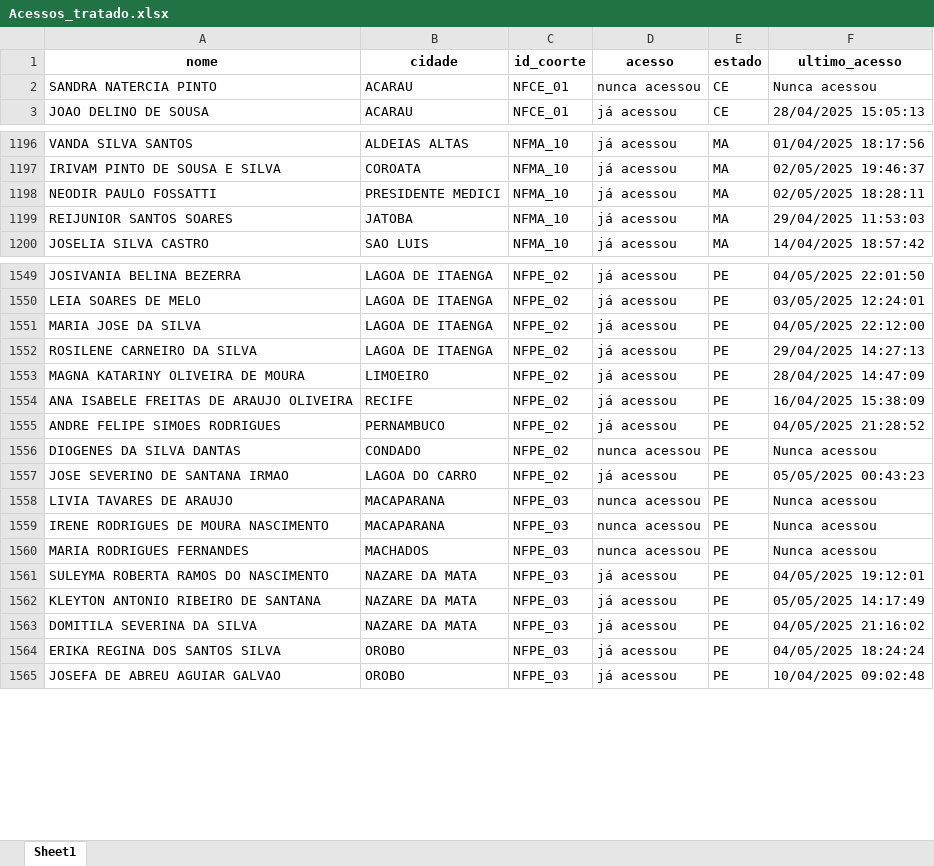
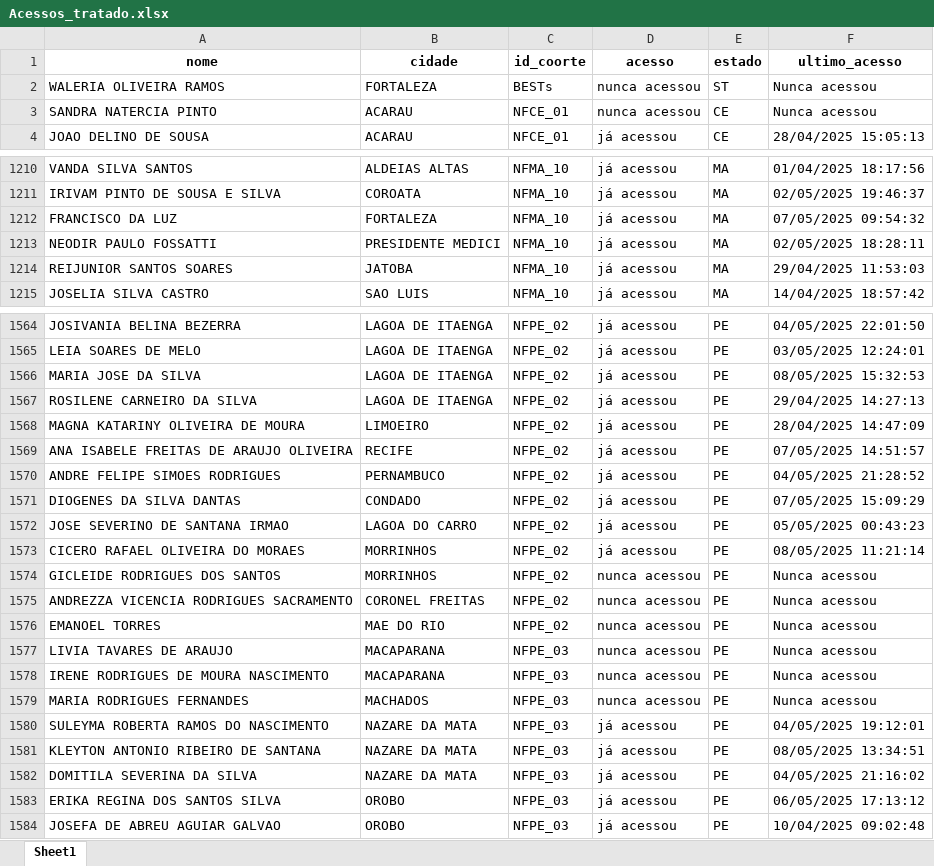
Before and after one commit to amarildorfilhoufc/eti-2025-streamlit, an Excel workbook: Acessos_tratado.xlsx, sheet Sheet1, drawn as a sheet; only a part is shown, gaps mark what is left out; values as stored, in another font and other column widths than the file's, no borders; addresses are those after the commit; the diff covers the shown part only; the diff names each change by its address in the sheet, - before the commit and + after, or states it on an @@ line.

Commit message:
Substituindo Acessos_tratado.xlsx pela versão atualizada

```diff
--- a/Acessos_tratado.xlsx (sheet Sheet1)
+++ b/Acessos_tratado.xlsx (sheet Sheet1)
+row 2: WALERIA OLIVEIRA RAMOS | FORTALEZA | BESTs | nunca acessou | ST | Nunca acessou
+row 1212: FRANCISCO DA LUZ | FORTALEZA | NFMA_10 | já acessou | MA | 07/05/2025 09:54:32
-F1566 (ultimo_acesso): 04/05/2025 22:12:00
+F1566 (ultimo_acesso): 08/05/2025 15:32:53
-F1569 (ultimo_acesso): 16/04/2025 15:38:09
+F1569 (ultimo_acesso): 07/05/2025 14:51:57
-D1571 (acesso): nunca acessou
+D1571 (acesso): já acessou
-F1571 (ultimo_acesso): Nunca acessou
+F1571 (ultimo_acesso): 07/05/2025 15:09:29
+row 1573: CICERO RAFAEL OLIVEIRA DO MORAES | MORRINHOS | NFPE_02 | já acessou | PE | 08/05/2025 11:21:14
+row 1574: GICLEIDE RODRIGUES DOS SANTOS | MORRINHOS | NFPE_02 | nunca acessou | PE | Nunca acessou
+row 1575: ANDREZZA VICENCIA RODRIGUES SACRAMENTO | CORONEL FREITAS | NFPE_02 | nunca acessou | PE | Nunca acessou
+row 1576: EMANOEL TORRES | MAE DO RIO | NFPE_02 | nunca acessou | PE | Nunca acessou
-F1581 (ultimo_acesso): 05/05/2025 14:17:49
+F1581 (ultimo_acesso): 08/05/2025 13:34:51
-F1583 (ultimo_acesso): 04/05/2025 18:24:24
+F1583 (ultimo_acesso): 06/05/2025 17:13:12
```
Also changed, not shown: 16 added rows and 565 edited cells elsewhere in this sheet.
